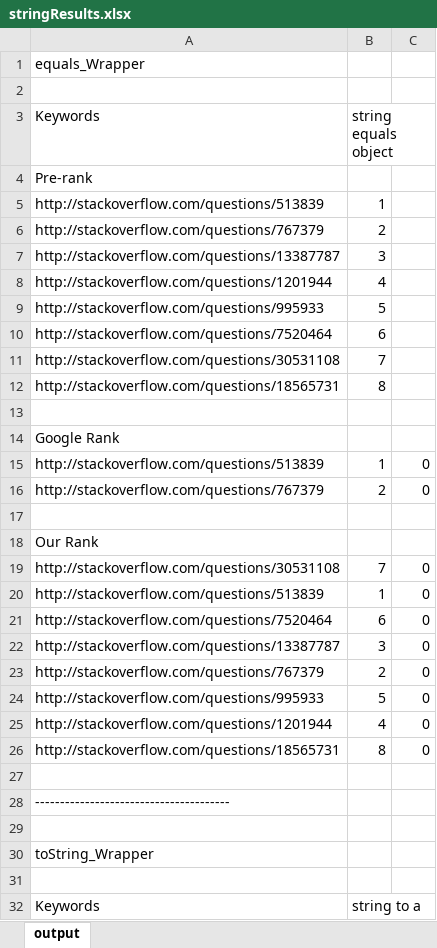
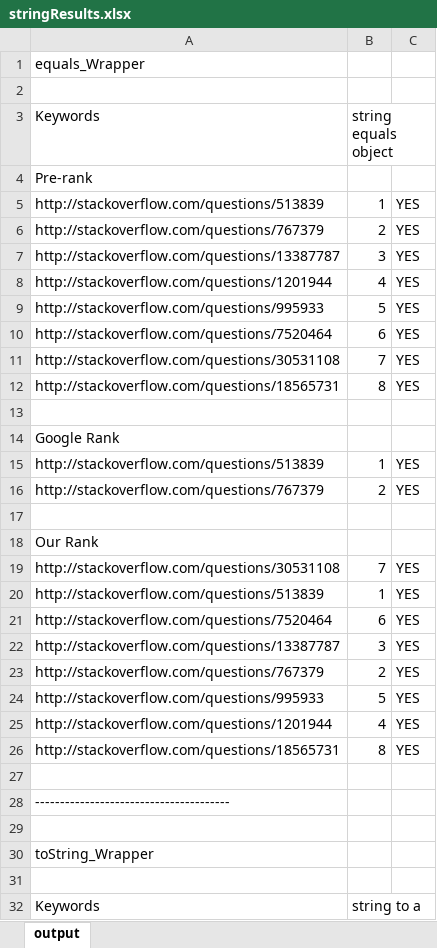
Before and after one commit to antuanb/J2S, an Excel workbook: Static Evaluation/Swift-Java/stringResults.xlsx, sheet output, drawn as a sheet; only a part is shown; values as stored, in another font and other column widths than the file's, no borders; the diff covers the shown part only; the diff names each change by its address in the sheet, - before the commit and + after, or states it on an @@ line.

```diff
--- a/Static Evaluation/Swift-Java/stringResults.xlsx (sheet output)
+++ b/Static Evaluation/Swift-Java/stringResults.xlsx (sheet output)
-C5:C12: (empty)
+C5:C12: YES
-C15:C16: 0
+C15:C16: YES
-C19:C26: 0
+C19:C26: YES
```
Also changed, not shown: 2 added rows, 2 removed rows and 429 edited cells elsewhere in this sheet, Static Evaluation/Swift-Java/arrayListResults.xlsx, 7 other files.
